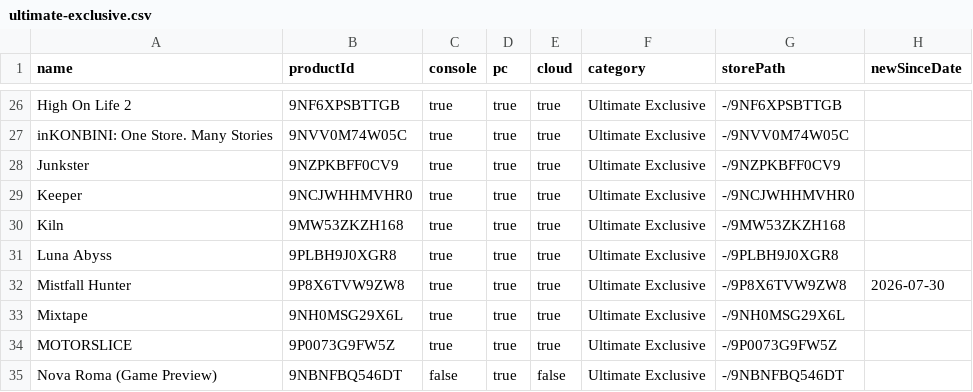
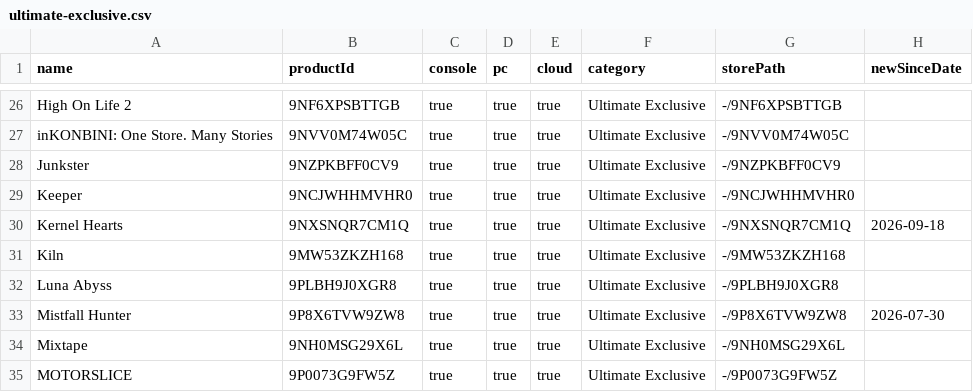
Before and after one commit to ninnex/xbox-gamepass-only-ultimate, a CSV file: data/ultimate-exclusive.csv, drawn as a sheet; only a part is shown, gaps mark what is left out; the shorter side is filled out with more unchanged rows.

```diff
--- a/data/ultimate-exclusive.csv
+++ b/data/ultimate-exclusive.csv
@@ -29,2 +29,3 @@ Junkster,9NZPKBFF0CV9,true,true,true,Ultimate Exclusive,-/9NZPKBFF0CV9,
 Keeper,9NCJWHHMVHR0,true,true,true,Ultimate Exclusive,-/9NCJWHHMVHR0,
+Kernel Hearts,9NXSNQR7CM1Q,true,true,true,Ultimate Exclusive,-/9NXSNQR7CM1Q,2026-09-18
 Kiln,9MW53ZKZH168,true,true,true,Ultimate Exclusive,-/9MW53ZKZH168,
```
Also changed, not shown: data/ea-play.csv, data/ultimate-no-premium.csv, 2 other files.
